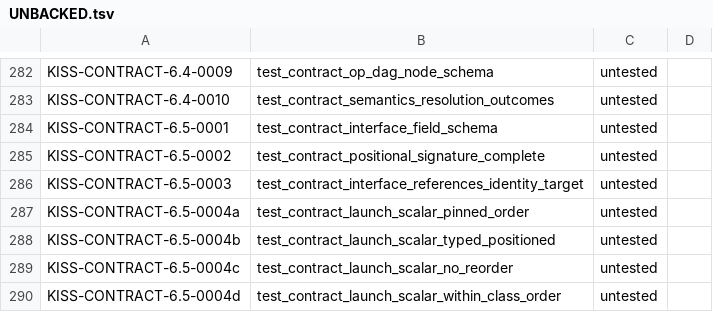
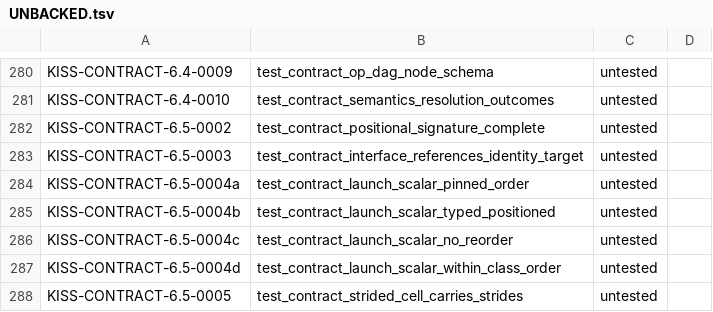
Before and after one commit to ThinkersJournal/KISS, a TSV file: conformance/UNBACKED.tsv, drawn as a sheet; only a part is shown, gaps mark what is left out; the shorter side is filled out with more unchanged rows; the diff covers the shown part only.

```diff
--- a/conformance/UNBACKED.tsv
+++ b/conformance/UNBACKED.tsv
@@ -283,3 +281,2 @@ KISS-CONTRACT-6.4-0009	test_contract_op_dag_node_schema	untested
 KISS-CONTRACT-6.4-0010	test_contract_semantics_resolution_outcomes	untested	
-KISS-CONTRACT-6.5-0001	test_contract_interface_field_schema	untested	
 KISS-CONTRACT-6.5-0002	test_contract_positional_signature_complete	untested	
```
Also changed, not shown: 10 removed rows elsewhere in this file, 1 other file.
